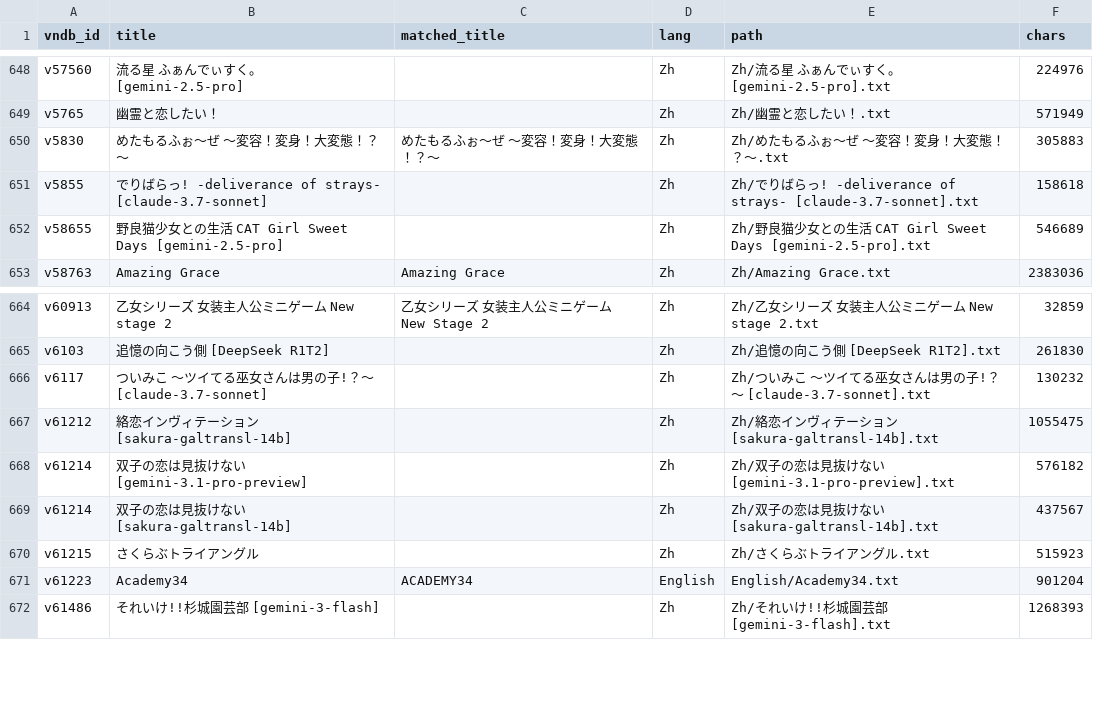
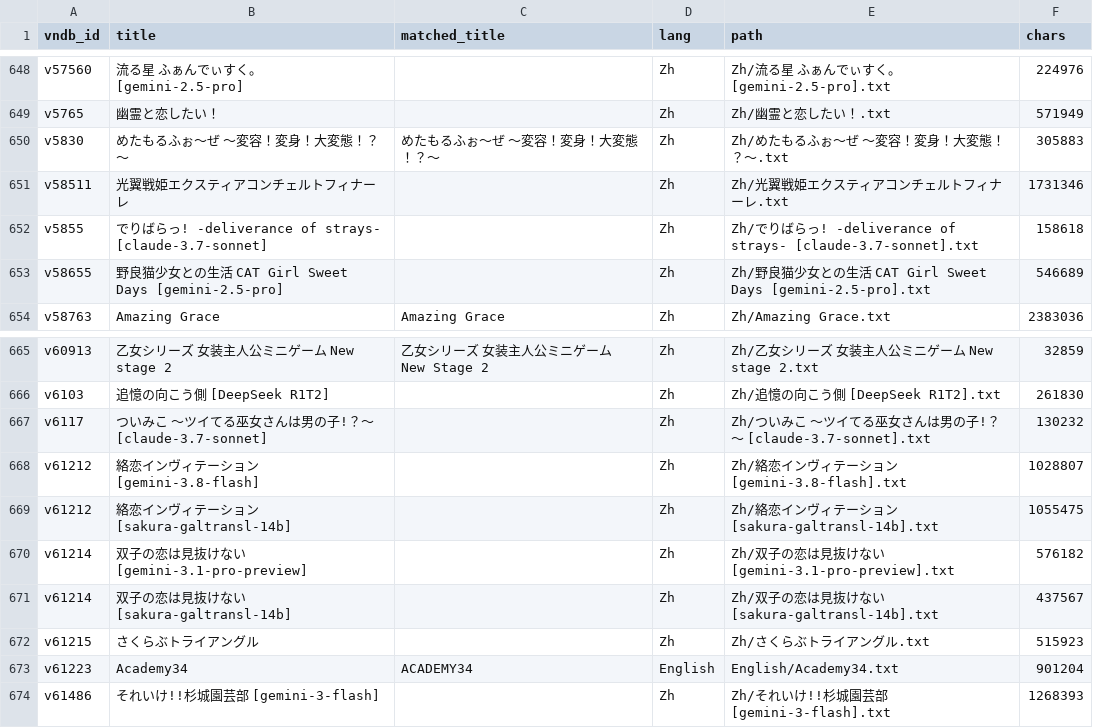
Before and after one commit to m-rui001/galgame-script-corpus, a CSV file: VNDB_INDEX.csv, drawn as a sheet; only a part is shown, gaps mark what is left out; the diff names each change by its address in the sheet, - before the commit and + after, or states it on an @@ line.

```diff
--- a/VNDB_INDEX.csv
+++ b/VNDB_INDEX.csv
+row 651: v58511 | 光翼戦姫エクスティアコンチェルトフィナーレ |  | Zh | Zh/光翼戦姫エクスティアコンチェルトフィナーレ.txt | 1731346
+row 668: v61212 | 絡恋インヴィテーション [gemini-3.8-flash] |  | Zh | Zh/絡恋インヴィテーション [gemini-3.8-flash].txt | 1028807
```
Also changed, not shown: MANIFEST.csv, SOURCES.csv, 3 other files.
